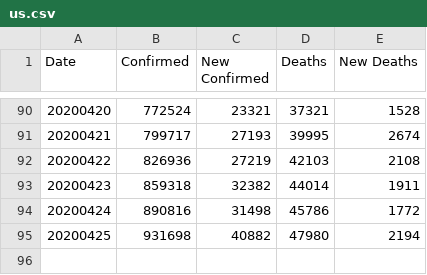
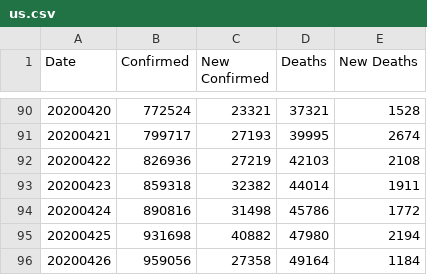
Before and after one commit to comcat/DA, a CSV file: data/us.csv, drawn as a sheet; only a part is shown, gaps mark what is left out.

Commit message:
update us.csv

```diff
--- a/data/us.csv
+++ b/data/us.csv
@@ -95 +95,2 @@ Date,Confirmed,New Confirmed,Deaths,New Deaths
 20200425,931698,40882,47980,2194
+20200426,959056,27358,49164,1184
```
